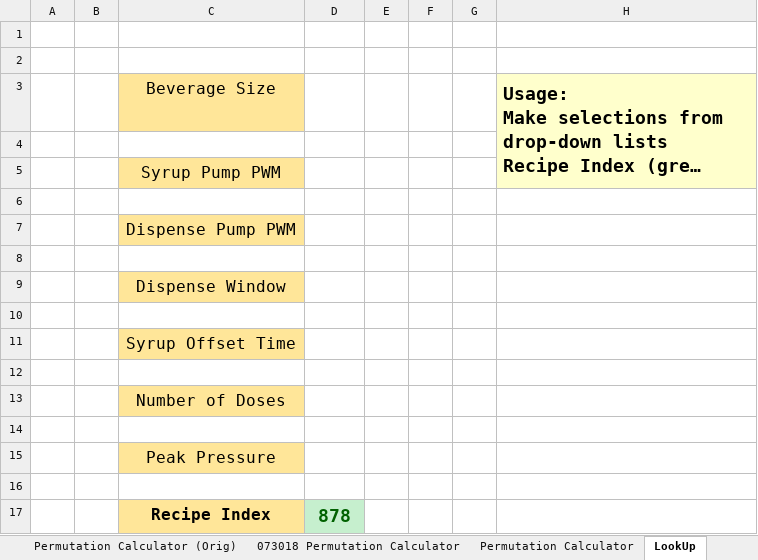
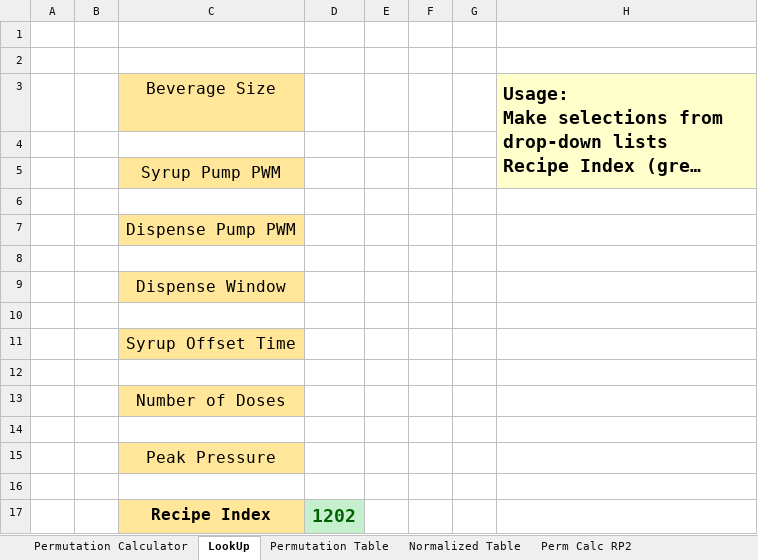
Before and after one commit to naveenbalajik/drinkworks-firmware-modules, an Excel workbook: docs/Barcode Permutation Calc.xlsm, sheet LookUp, drawn as a sheet; only a part is shown; long unchanged cells end in …; values as stored, in another font and other column widths than the file's, no borders; charts and pictures not drawn; the diff names each change by its address in the sheet, - before the commit and + after, or states it on an @@ line.

```diff
--- a/docs/Barcode Permutation Calc.xlsm (sheet LookUp)
+++ b/docs/Barcode Permutation Calc.xlsm (sheet LookUp)
-sheet tab: Permutation Calculator (Orig)
-sheet tab: 073018 Permutation Calculator
-D17: 878
+D17: 1202
```
Also changed, not shown: sheet Permutation Calculator, sheet Normalized Table, sheet Permutation Table, other sheet tabs, hidden cells, charts or pictures.
